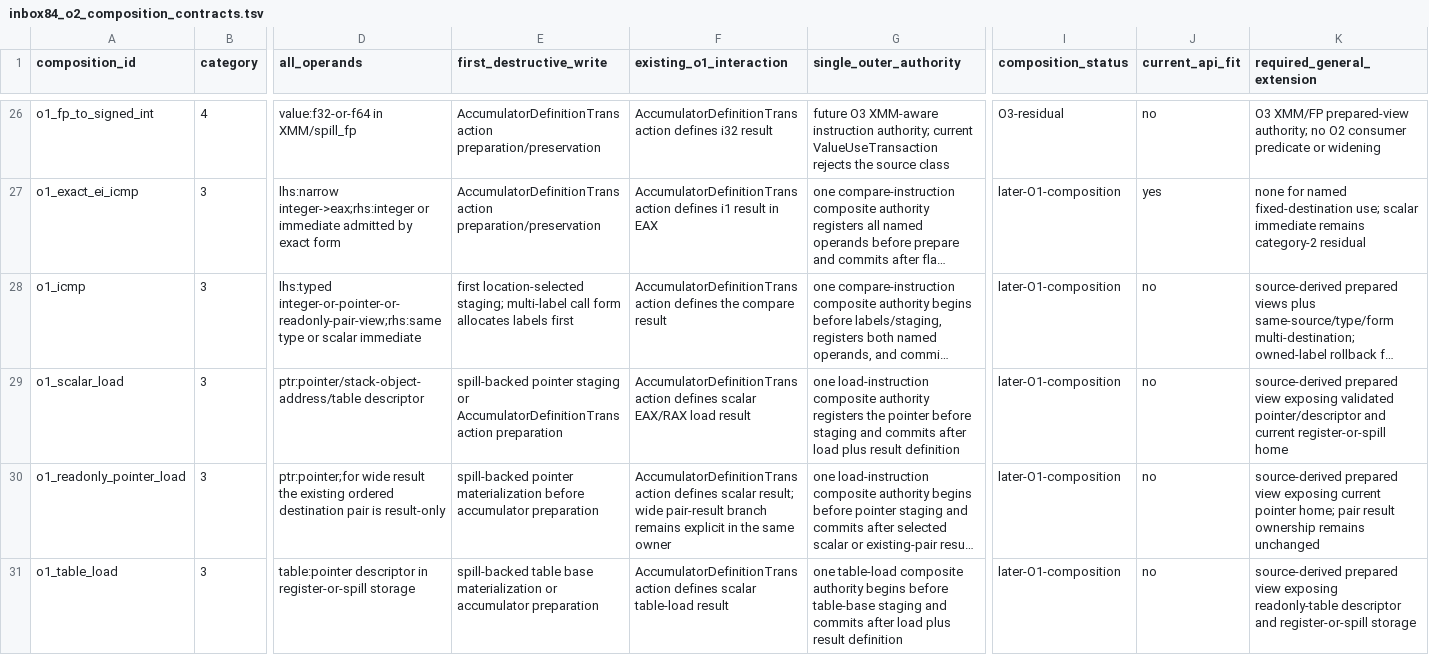
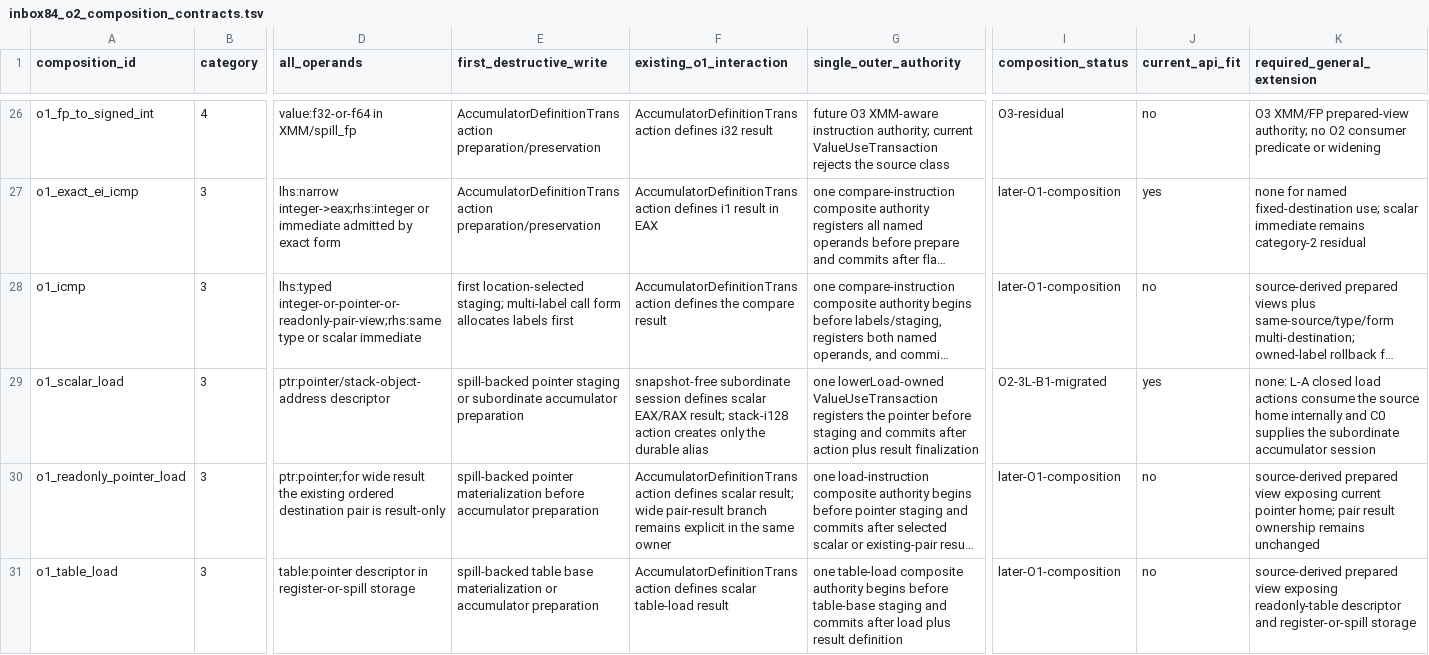
Before and after one commit to alogic0/z-llvm, a TSV file: docs/evidence/inbox84_o2_composition_contracts.tsv, drawn as a sheet; only a part is shown, gaps mark what is left out; long unchanged cells end in …; the diff names each change by its address in the sheet, - before the commit and + after, or states it on an @@ line.

```diff
--- a/docs/evidence/inbox84_o2_composition_contracts.tsv
+++ b/docs/evidence/inbox84_o2_composition_contracts.tsv
-D29 (all_operands): ptr:pointer/stack-object-address/table descriptor
+D29 (all_operands): ptr:pointer/stack-object-address descriptor
-E29 (first_destructive_write): …staging or AccumulatorDefinitionTransaction preparation
+E29 (first_destructive_write): …staging or subordinate accumulator preparation
-F29 (existing_o1_interaction): AccumulatorDefinitionTransaction defines scalar EAX/RAX load result
+F29 (existing_o1_interaction): snapshot-free subordinate session defines scalar EAX/RAX result; stack-i128 action creates only the durable alias
-G29 (single_outer_authority): one load-instruction composite authority registers the pointer before staging and commits after load plus result definition
+G29 (single_outer_authority): one lowerLoad-owned ValueUseTransaction registers the pointer before staging and commits after action plus result finalization
-I29 (composition_status): later-O1-composition
+I29 (composition_status): O2-3L-B1-migrated
-J29 (current_api_fit): no
+J29 (current_api_fit): yes
-K29 (required_general_extension): source-derived prepared view exposing validated pointer/descriptor and current register-or-spill home
+K29 (required_general_extension): none: L-A closed load actions consume the source home internally and C0 supplies the subordinate accumulator session
```
Also changed, not shown: docs/evidence/inbox81_o2_resolution_materialization_bypasses.tsv, docs/evidence/inbox84_o2_bypass_classification.tsv, 4 other files.
